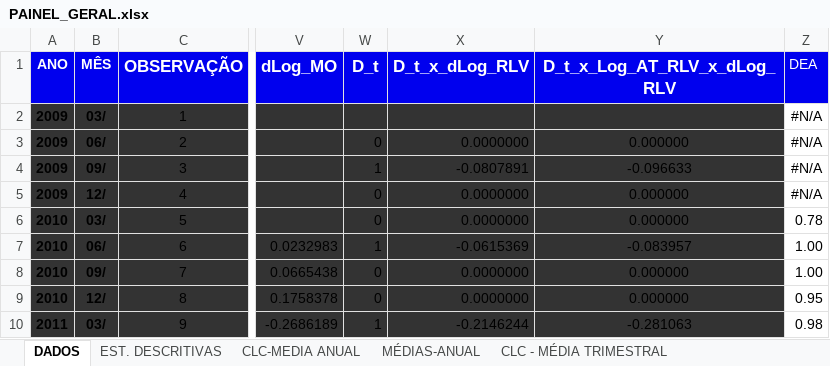
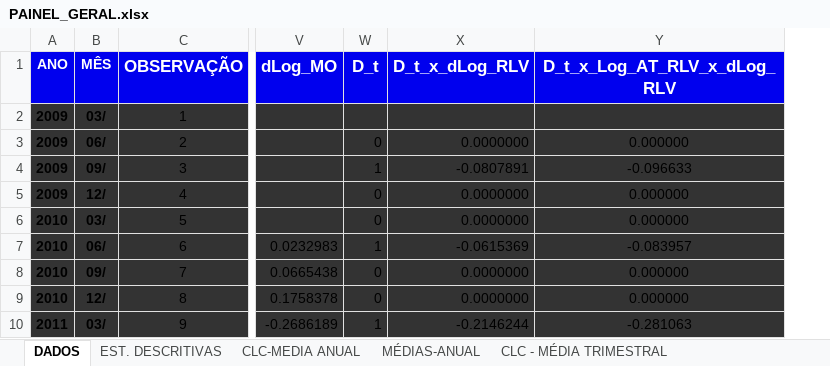
Before and after one commit to josewilsonsouza/MyWorks, an Excel workbook: Sticky_Costs/Dados/PAINEL_GERAL.xlsx, sheet DADOS, drawn as a sheet; only a part is shown, gaps mark what is left out; values as stored, in another font and other column widths than the file's, no borders; the diff names each change by its address in the sheet, - before the commit and + after, or states it on an @@ line.

```diff
--- a/Sticky_Costs/Dados/PAINEL_GERAL.xlsx (sheet DADOS)
+++ b/Sticky_Costs/Dados/PAINEL_GERAL.xlsx (sheet DADOS)
-column Z (DEA), rows 2-10: #N/A | #N/A | #N/A | #N/A | 0.78 | 1.00 | 1.00 | 0.95 | 0.98
```
Also changed, not shown: charts or pictures, 4 other files.
